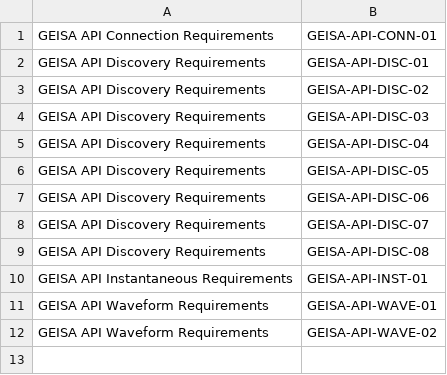
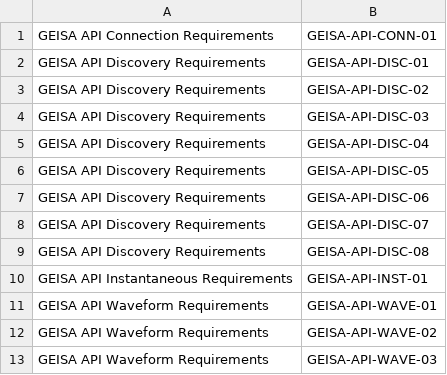
Before and after one commit to geisa/conformance, a CSV file: src/GEISA-API-tests/GEISA-API-matrix.csv, drawn as a sheet; the diff names each change by its address in the sheet, - before the commit and + after, or states it on an @@ line.

Commit message:
GEISA-API-tests:gapi_waveform: add not subscribed test
API should answer with a not subscribed message when unsubscribing from
a stream that is not subscribed.

SFL: #21908
Change-Id: I7eb83f2110f39969c57817d95f9628a088d329d7
Signed-off-by: Kévin L'hôpital <kevin.lhopital@savoirfairelinux.com>

```diff
--- a/src/GEISA-API-tests/GEISA-API-matrix.csv
+++ b/src/GEISA-API-tests/GEISA-API-matrix.csv
+row 13: GEISA API Waveform Requirements | GEISA-API-WAVE-03
```
Also changed, not shown: 2 other files.
